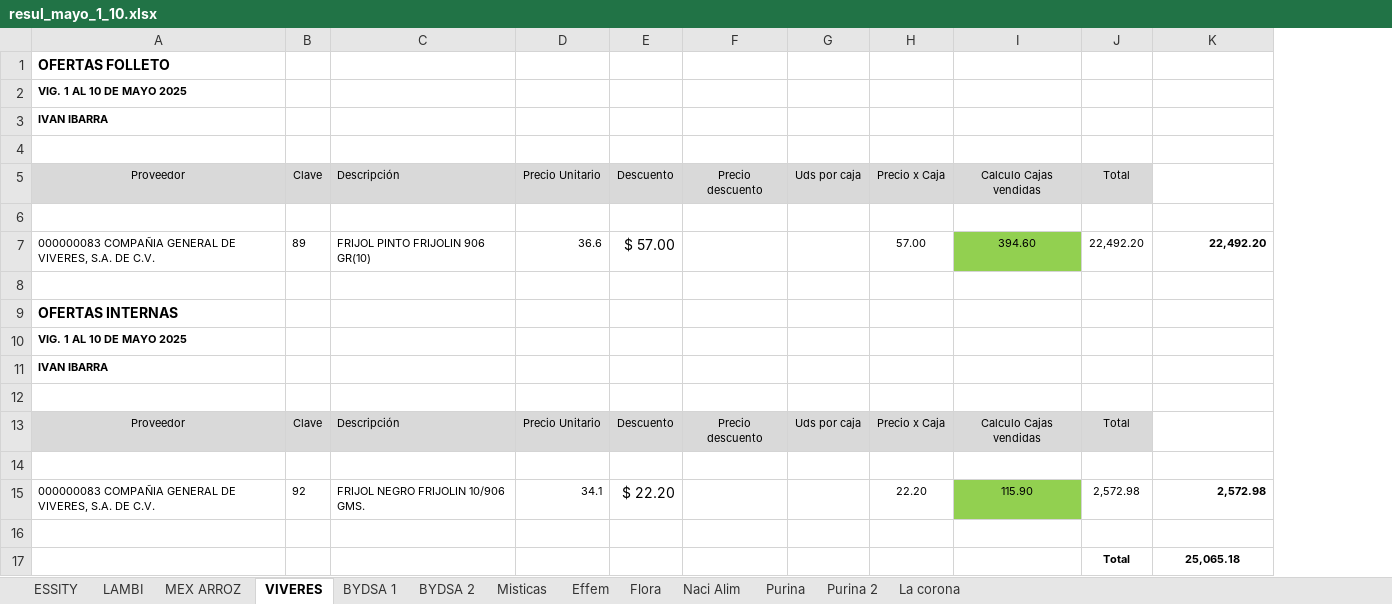
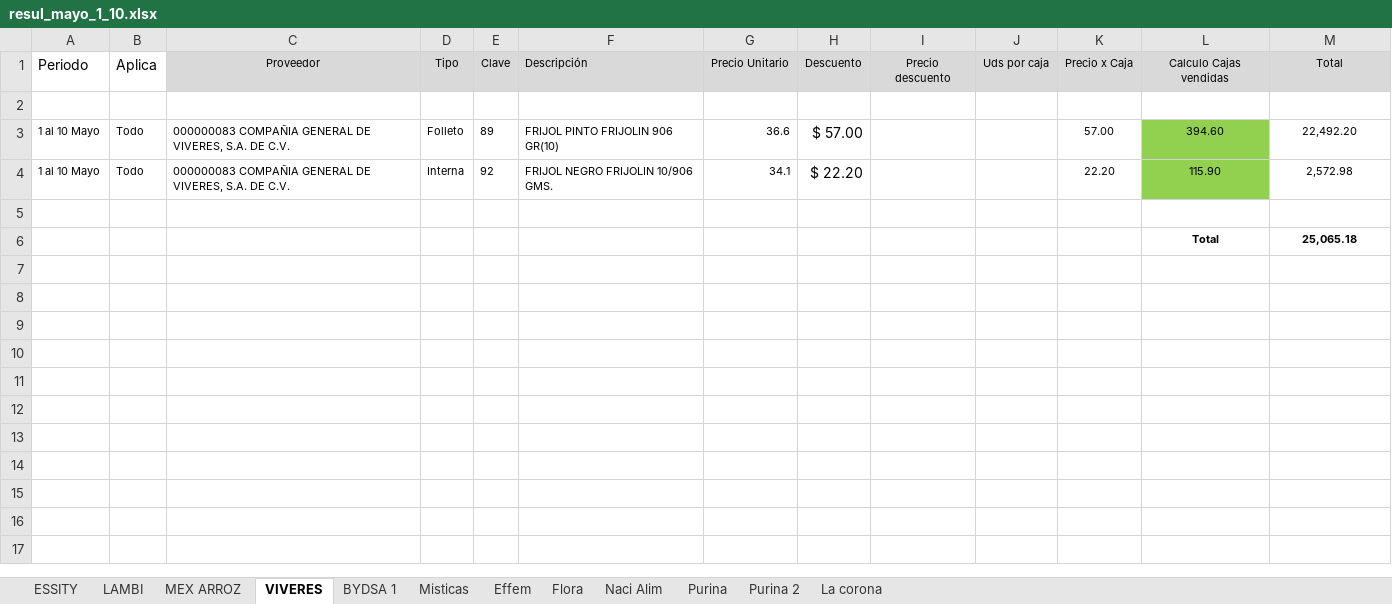
Before and after one commit to JulioVelazquez239/ofertas_proveedores, an Excel workbook: archivos_excel/resul_mayo_1_10.xlsx, sheet VIVERES, drawn as a sheet; values as stored, in another font and other column widths than the file's, no borders; removed rows and columns are numbered as before the commit, all else as after; the diff names each change by its address in the sheet, - before the commit and + after, or states it on an @@ line.

```diff
--- a/archivos_excel/resul_mayo_1_10.xlsx (sheet VIVERES)
+++ b/archivos_excel/resul_mayo_1_10.xlsx (sheet VIVERES)
-sheet tab: BYDSA 2
+column A (Periodo), rows 3-4: 1 al 10 Mayo | 1 al 10 Mayo
+column B (Aplica), rows 3-4: Todo | Todo
+column D (Tipo), rows 3-4: Folleto | Interna
-column J (Total), row 7: 22,492.20; rows 15-17: 2,572.98 |  | Total
-row 1: OFERTAS FOLLETO
-row 2: VIG. 1 AL 10 DE MAYO 2025
-row 3: IVAN IBARRA
-row 4: (empty)
-M1: (empty)
+M1: Total
-M1 fill: none
+M1 fill: #D9D9D9
@@ M3 bold: on → off, alignment: right → center @@
-row 8: (empty)
-row 9: OFERTAS INTERNAS
-row 10: VIG. 1 AL 10 DE MAYO 2025
-row 11: IVAN IBARRA
-row 12: (empty)
-row 13: Proveedor | Clave | Descripción | Precio Unitario | Descuento | Precio descuento | Uds por caja | Precio x Caja | Calculo Cajas vendidas | Total
-row 14: (empty)
@@ M4 bold: on → off, alignment: right → center @@
-L6 (Calculo Cajas vendidas): (empty)
+L6 (Calculo Cajas vendidas): Total
```
Also changed, not shown: sheet Effem, sheet Misticas, sheet BYDSA 1, sheet LAMBI, sheet Purina 2, sheet Naci Alim, 4 more sheets, formulas that keep their value, hidden cells.
